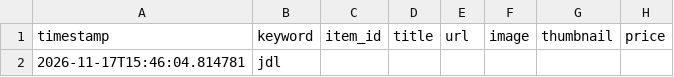
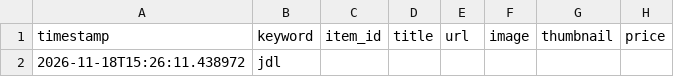
Before and after one commit to avatiah/ebay-analyzer, a CSV file: data/raw_data.csv, drawn as a sheet; only a part is shown; the diff names each change by its address in the sheet, - before the commit and + after, or states it on an @@ line.

```diff
--- a/data/raw_data.csv
+++ b/data/raw_data.csv
-A2: 2026-11-17T15:46:04.814781
+A2: 2026-11-18T15:26:11.438972
```
